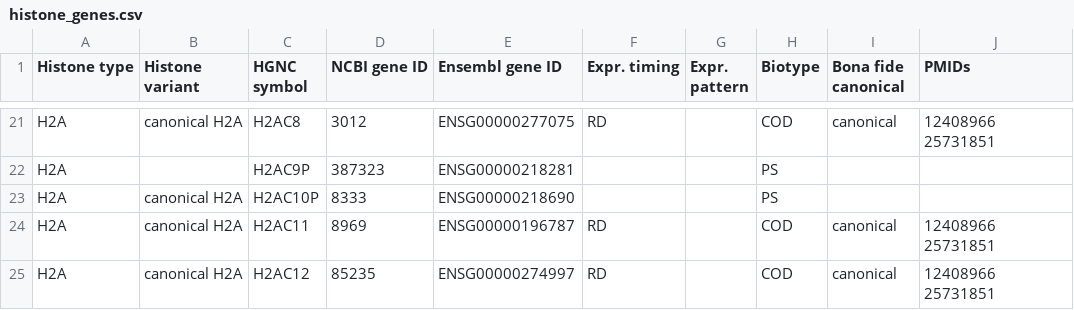
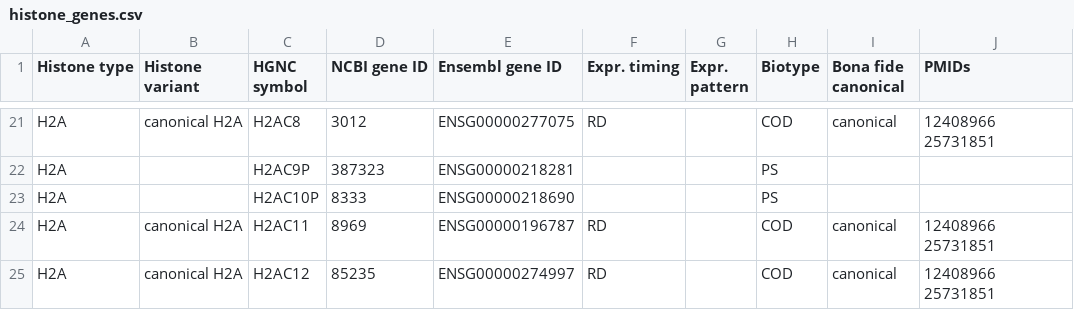
Before and after one commit to intbio/hist_gene_prot, a CSV file: histone_genes.csv, drawn as a sheet; only a part is shown, gaps mark what is left out.

Commit message:
Update histone_genes.csv

```diff
--- a/histone_genes.csv
+++ b/histone_genes.csv
@@ -22,3 +22,3 @@ H2A,canonical H2A,H2AC8,3012,ENSG00000277075,RD,,COD,canonical,12408966 25731851
 H2A,,H2AC9P,387323,ENSG00000218281,,,PS,,
-H2A,canonical H2A,H2AC10P,8333,ENSG00000218690,,,PS,,
+H2A,,H2AC10P,8333,ENSG00000218690,,,PS,,
 H2A,canonical H2A,H2AC11,8969,ENSG00000196787,RD,,COD,canonical,12408966 25731851
```
